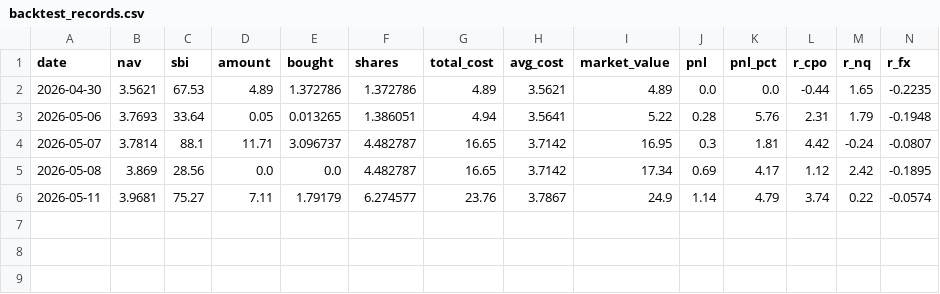
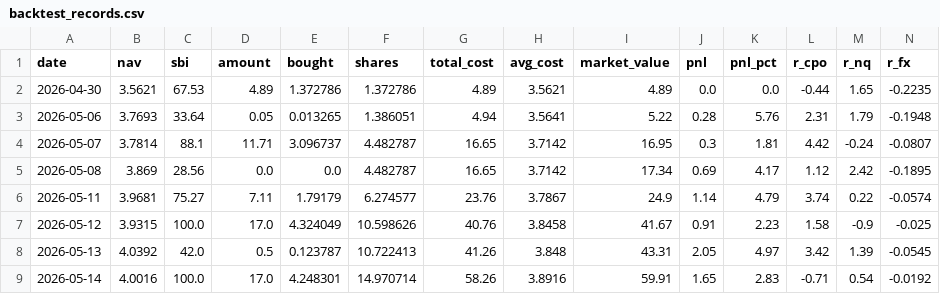
Before and after one commit to liuhao666-lucky/yfd_quant, a CSV file: output/backtest_records.csv, drawn as a sheet; only a part is shown; rows hold the shown columns only; the diff names each change by its address in the sheet, - before the commit and + after, or states it on an @@ line.

```diff
--- a/output/backtest_records.csv
+++ b/output/backtest_records.csv
+row 7: 2026-05-12 | 3.9315 | 100.0 | 17.0 | 4.324049 | 10.598626 | 40.76 | 3.8458 | 41.67 | 0.91 | 2.23 | 1.58 | -0.9 | -0.025
+row 8: 2026-05-13 | 4.0392 | 42.0 | 0.5 | 0.123787 | 10.722413 | 41.26 | 3.848 | 43.31 | 2.05 | 4.97 | 3.42 | 1.39 | -0.0545
+row 9: 2026-05-14 | 4.0016 | 100.0 | 17.0 | 4.248301 | 14.970714 | 58.26 | 3.8916 | 59.91 | 1.65 | 2.83 | -0.71 | 0.54 | -0.0192
```
Also changed, not shown: 7 other files.
